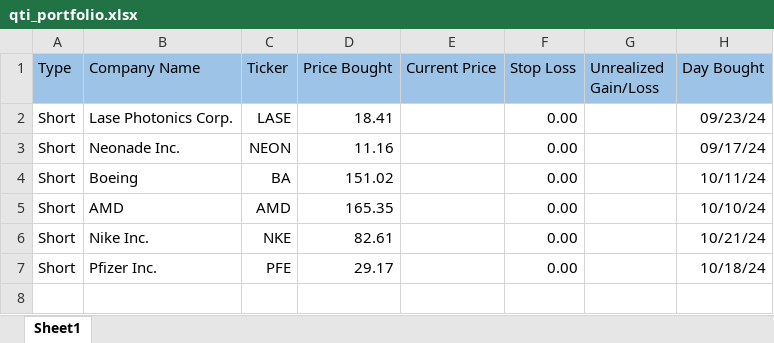
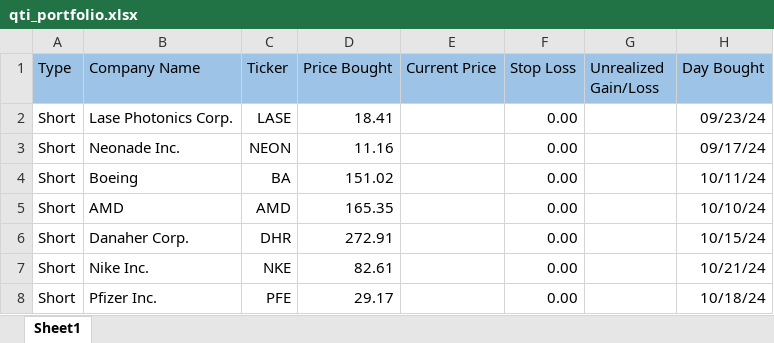
Before and after one commit to Cookie579/ASP, an Excel workbook: static/documents/qti_portfolio.xlsx, sheet Sheet1, drawn as a sheet; values as stored, in another font and other column widths than the file's, no borders; the diff names each change by its address in the sheet, - before the commit and + after, or states it on an @@ line.

```diff
--- a/static/documents/qti_portfolio.xlsx (sheet Sheet1)
+++ b/static/documents/qti_portfolio.xlsx (sheet Sheet1)
+row 6: Short | Danaher Corp. | DHR | 272.91 |  | 0.00 |  | 10/15/24
```
Also changed, not shown: static/documents/asp_portfolio.xlsx, 2 other files.
